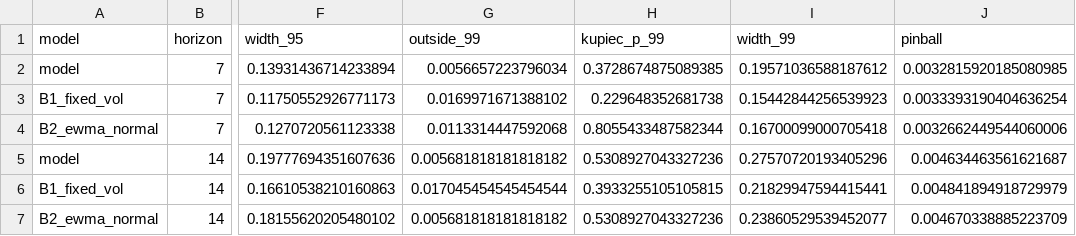
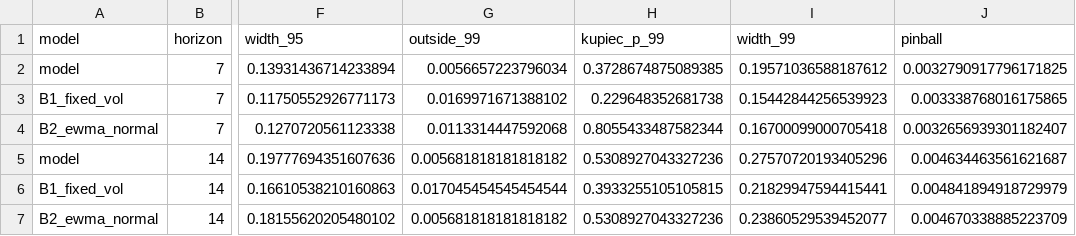
Before and after one commit to yunuxbro/aurumwatch, a CSV file: docs/backtest_results.csv, drawn as a sheet; only a part is shown, gaps mark what is left out; the diff names each change by its address in the sheet, - before the commit and + after, or states it on an @@ line.

```diff
--- a/docs/backtest_results.csv
+++ b/docs/backtest_results.csv
-J2 (pinball): 0.0032815920185080985
+J2 (pinball): 0.0032790917796171825
-J3 (pinball): 0.0033393190404636254
+J3 (pinball): 0.003338768016175865
-J4 (pinball): 0.0032662449544060006
+J4 (pinball): 0.0032656939301182407
```
Also changed, not shown: 32 other files.
